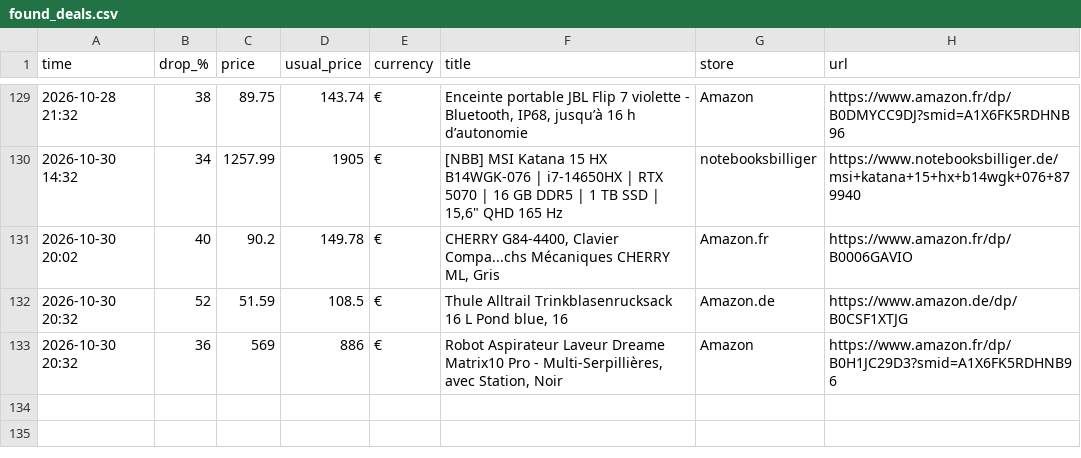
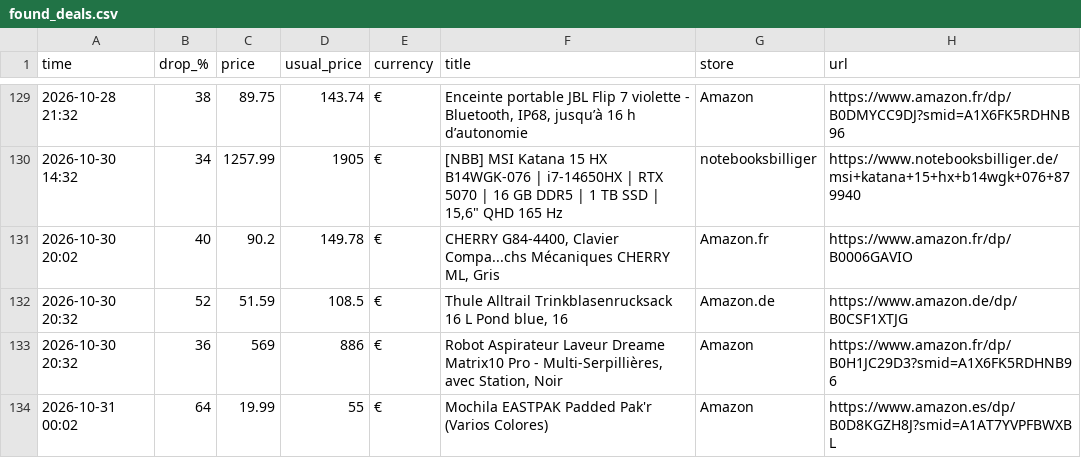
Before and after one commit to investinginfosec-png/deal-scanner, a CSV file: found_deals.csv, drawn as a sheet; only a part is shown, gaps mark what is left out; the diff names each change by its address in the sheet, - before the commit and + after, or states it on an @@ line.

```diff
--- a/found_deals.csv
+++ b/found_deals.csv
+row 134: 2026-10-31 00:02 | 64 | 19.99 | 55 | € | Mochila EASTPAK Padded Pak'r (Varios Colores) | Amazon | https://www.amazon.es/dp/B0D8KGZH8J?smid=A1AT7YVPFBWXBL
```
Also changed, not shown: 3 other files.
